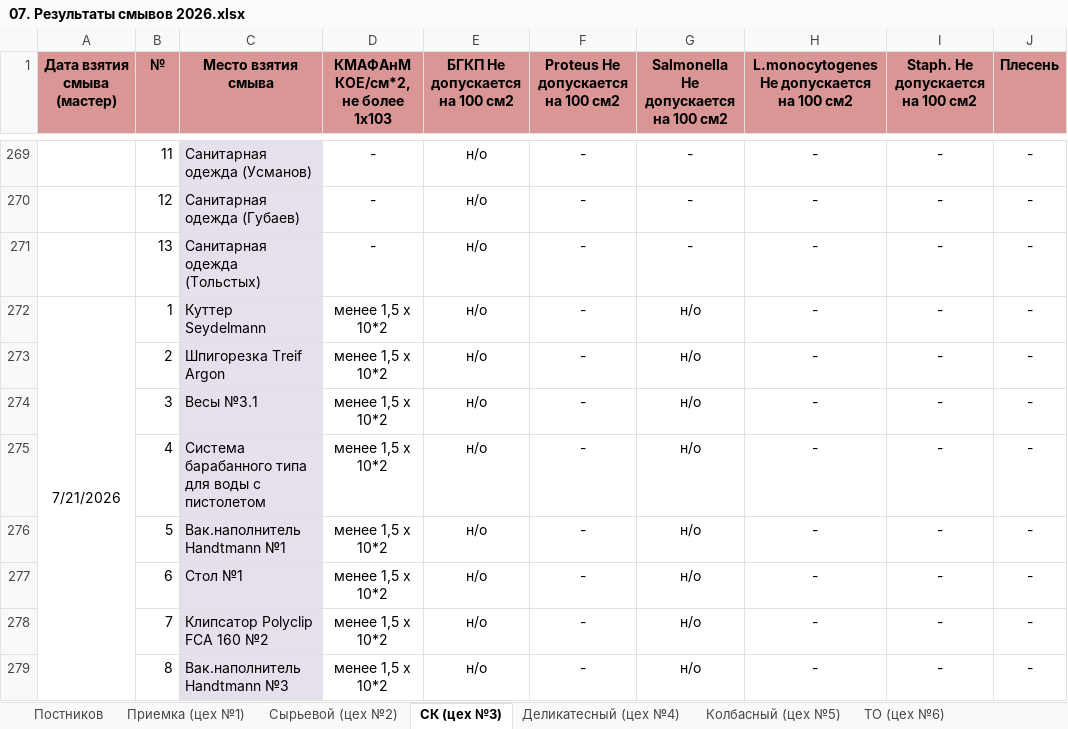
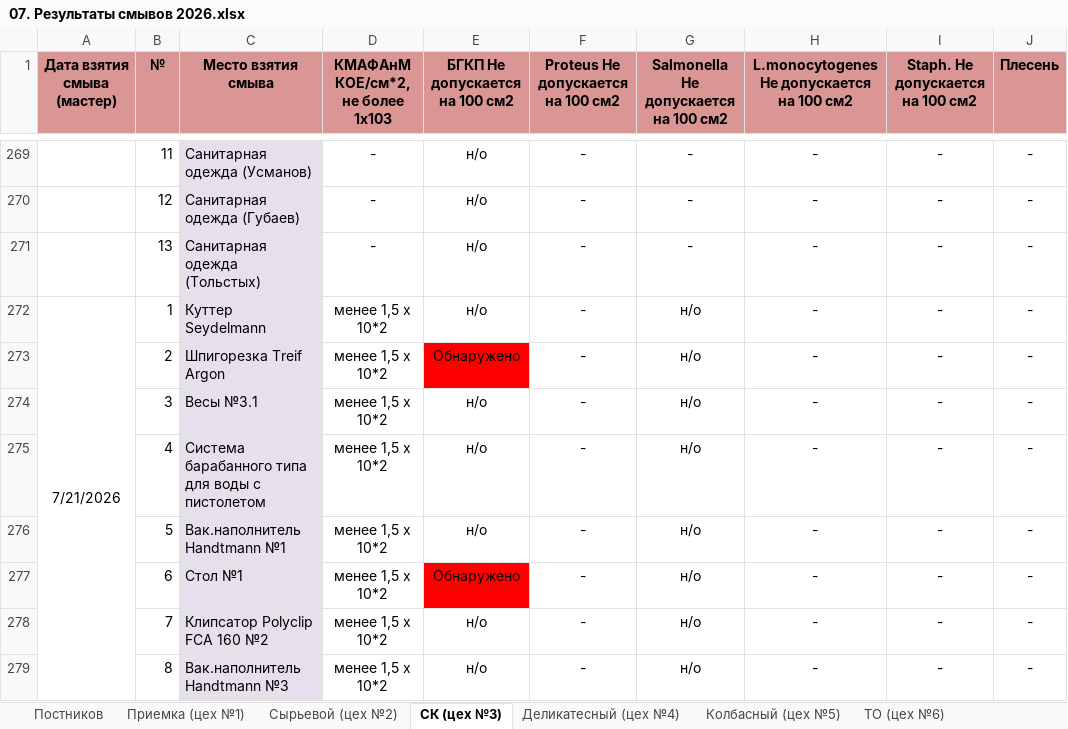
Before and after one commit to AnyOne76/smyvy-quality-journal, an Excel workbook: 07. Результаты смывов 2026.xlsx, sheet СК (цех №3), drawn as a sheet; only a part is shown, gaps mark what is left out; values as stored, in another font and other column widths than the file's, no borders; the diff covers the shown part only; the diff names each change by its address in the sheet, - before the commit and + after, or states it on an @@ line.

```diff
--- a/07. Результаты смывов 2026.xlsx (sheet СК (цех №3))
+++ b/07. Результаты смывов 2026.xlsx (sheet СК (цех №3))
-E273 (БГКП Не допускается на 100 см2): н/о
+E273 (БГКП Не допускается на 100 см2): Обнаружено
-E273 fill: none
+E273 fill: #FF0000
-E277 (БГКП Не допускается на 100 см2): н/о
+E277 (БГКП Не допускается на 100 см2): Обнаружено
-E277 fill: none
+E277 fill: #FF0000
```
Also changed, not shown: 41 added rows elsewhere in this sheet, sheet Сырьевой (цех №2), sheet Деликатесный (цех №4), sheet Столовая, sheet ЦМП (цех №9), sheet Упаковка и маркировка (цех №7), 13 other files.
